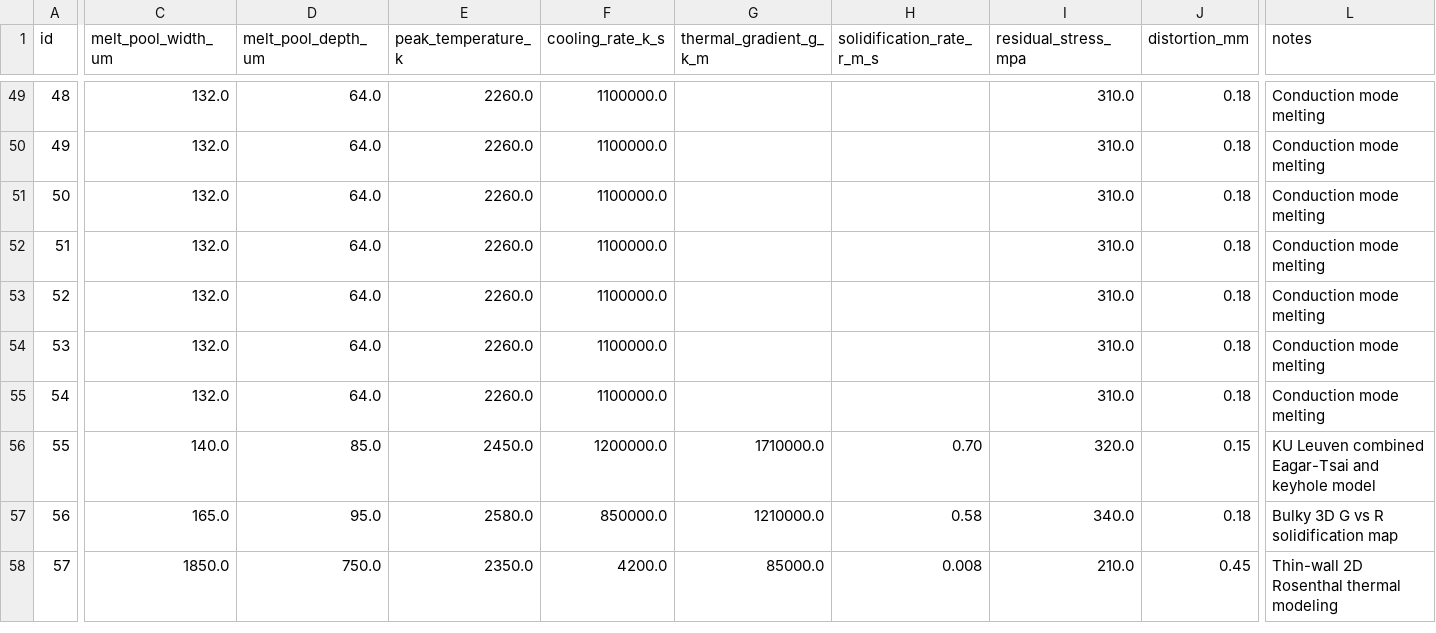
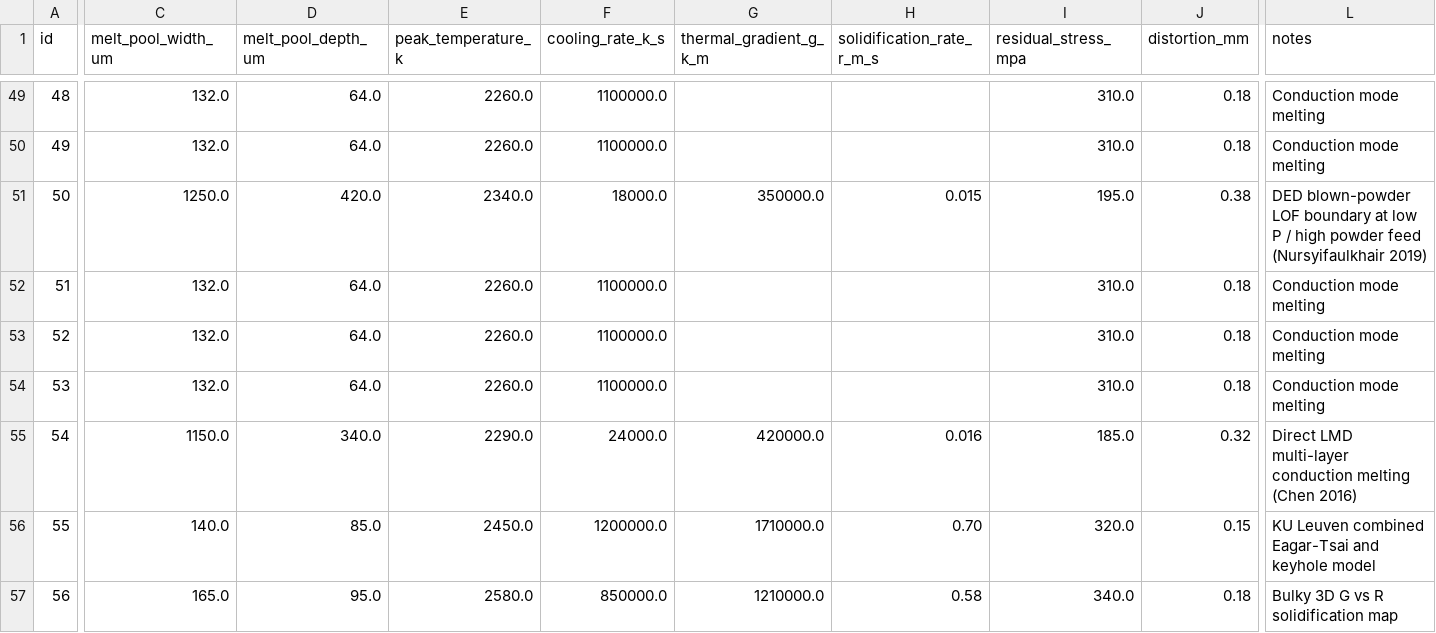
Before and after one commit to Roshan5329p/NITT-Internship, a CSV file: data/ti64_thermal_physics.csv, drawn as a sheet; only a part is shown, gaps mark what is left out; the shorter side is filled out with more unchanged rows; the diff covers the shown part only; the diff names each change by its address in the sheet, - before the commit and + after, or states it on an @@ line.

```diff
--- a/data/ti64_thermal_physics.csv
+++ b/data/ti64_thermal_physics.csv
-C51 (melt_pool_width_um): 132.0
+C51 (melt_pool_width_um): 1250.0
-D51 (melt_pool_depth_um): 64.0
+D51 (melt_pool_depth_um): 420.0
-E51 (peak_temperature_k): 2260.0
+E51 (peak_temperature_k): 2340.0
-F51 (cooling_rate_k_s): 1100000.0
+F51 (cooling_rate_k_s): 18000.0
-G51 (thermal_gradient_g_k_m): (empty)
+G51 (thermal_gradient_g_k_m): 350000.0
-H51 (solidification_rate_r_m_s): (empty)
+H51 (solidification_rate_r_m_s): 0.015
-I51 (residual_stress_mpa): 310.0
+I51 (residual_stress_mpa): 195.0
-J51 (distortion_mm): 0.18
+J51 (distortion_mm): 0.38
-L51 (notes): Conduction mode melting
+L51 (notes): DED blown-powder LOF boundary at low P / high powder feed (Nursyifaulkhair 2019)
-C55 (melt_pool_width_um): 132.0
+C55 (melt_pool_width_um): 1150.0
-D55 (melt_pool_depth_um): 64.0
+D55 (melt_pool_depth_um): 340.0
-E55 (peak_temperature_k): 2260.0
+E55 (peak_temperature_k): 2290.0
-F55 (cooling_rate_k_s): 1100000.0
+F55 (cooling_rate_k_s): 24000.0
-G55 (thermal_gradient_g_k_m): (empty)
+G55 (thermal_gradient_g_k_m): 420000.0
-H55 (solidification_rate_r_m_s): (empty)
+H55 (solidification_rate_r_m_s): 0.016
-I55 (residual_stress_mpa): 310.0
+I55 (residual_stress_mpa): 185.0
-J55 (distortion_mm): 0.18
+J55 (distortion_mm): 0.32
-L55 (notes): Conduction mode melting
+L55 (notes): Direct LMD multi-layer conduction melting (Chen 2016)
```
Also changed, not shown: 1 edited cell elsewhere in this file, data/ti64_mechanical_properties.csv, data/ti64_microstructure.csv, 17 other files.
